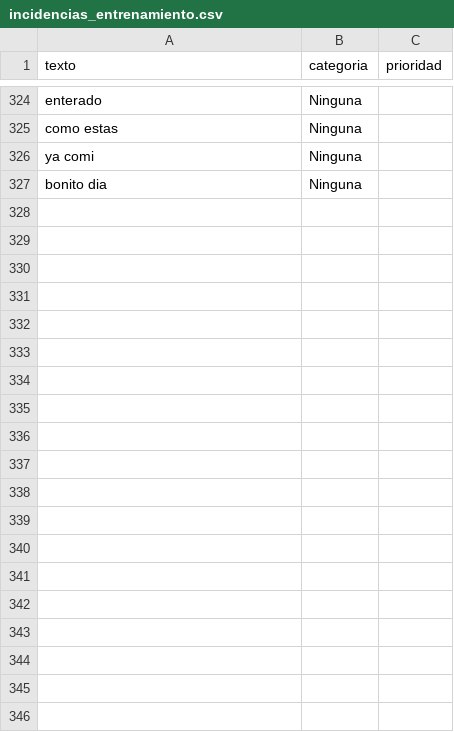
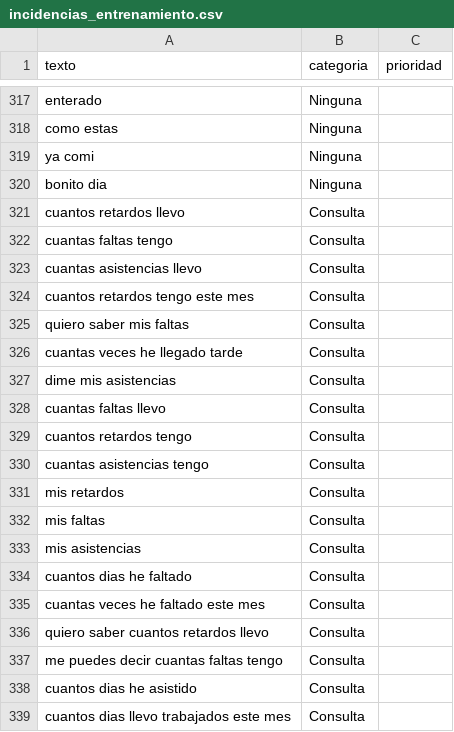
Before and after one commit to cddvccvddcdvfcddc/SyncroMap-, a CSV file: datos/incidencias_entrenamiento.csv, drawn as a sheet; only a part is shown, gaps mark what is left out; the diff covers the shown part only.

```diff
--- a/datos/incidencias_entrenamiento.csv
+++ b/datos/incidencias_entrenamiento.csv
@@ -327 +320,20 @@ ya comi,Ninguna,
 bonito dia,Ninguna,
+cuantos retardos llevo,Consulta,
+cuantas faltas tengo,Consulta,
+cuantas asistencias llevo,Consulta,
+cuantos retardos tengo este mes,Consulta,
+quiero saber mis faltas,Consulta,
+cuantas veces he llegado tarde,Consulta,
+dime mis asistencias,Consulta,
+cuantas faltas llevo,Consulta,
+cuantos retardos tengo,Consulta,
+cuantas asistencias tengo,Consulta,
+mis retardos,Consulta,
+mis faltas,Consulta,
+mis asistencias,Consulta,
+cuantos dias he faltado,Consulta,
+cuantas veces he faltado este mes,Consulta,
+quiero saber cuantos retardos llevo,Consulta,
+me puedes decir cuantas faltas tengo,Consulta,
+cuantos dias he asistido,Consulta,
+cuantos dias llevo trabajados este mes,Consulta,
```
Also changed, not shown: 21 added rows and 7 removed rows elsewhere in this file, 7 other files.
